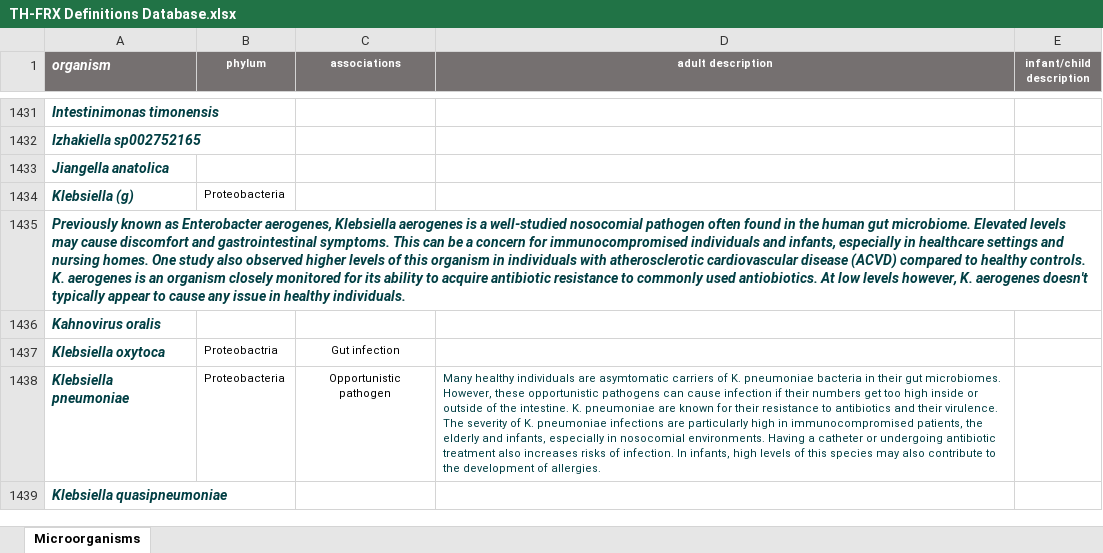
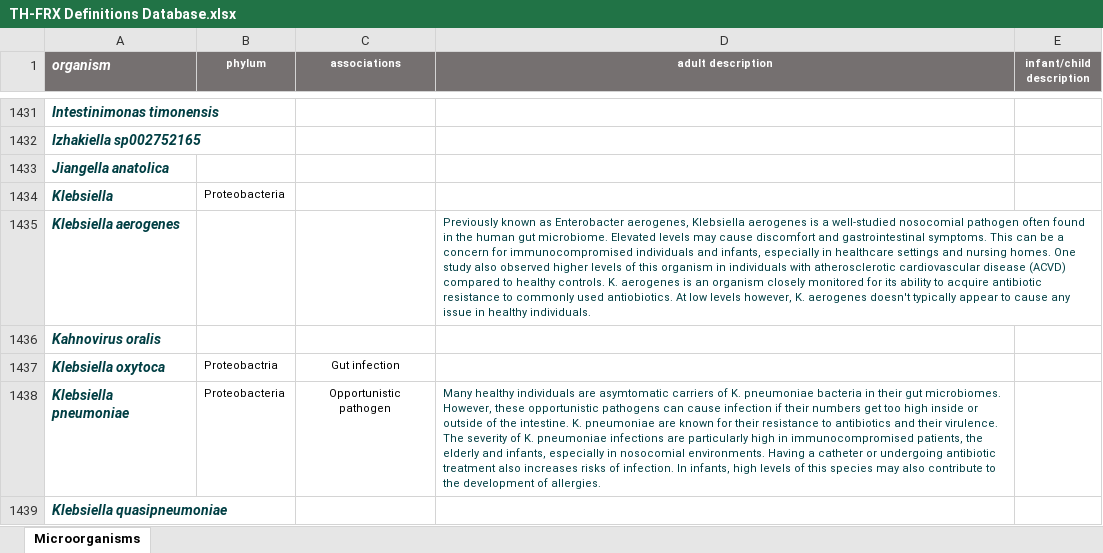
Before and after one commit to pauline-ogrodzki-frx/frx-report-generator, an Excel workbook: data/TH-FRX Definitions Database.xlsx, sheet Microorganisms, drawn as a sheet; only a part is shown, gaps mark what is left out; values as stored, in another font and other column widths than the file's, no borders; removed rows and columns are numbered as before the commit, all else as after; the diff names each change by its address in the sheet, - before the commit and + after, or states it on an @@ line.

Commit message:
Fix definitions workbook import issue

```diff
--- a/data/TH-FRX Definitions Database.xlsx (sheet Microorganisms)
+++ b/data/TH-FRX Definitions Database.xlsx (sheet Microorganisms)
-A1434 (organism): Klebsiella (g)
+A1434 (organism): Klebsiella
-row 1435: Previously known as Enterobacter aerogenes, Klebsiella aerogenes is a well-studied nosocomial pathogen often found in the human gut microbiome. Elevated levels may cause discomfort and gastrointestinal symptoms. This can be a concern for immunocompromised individuals and infants, especially in healthcare settings and nursing homes. One study also observed higher levels of this organism in individuals with atherosclerotic cardiovascular disease (ACVD) compared to healthy controls. K. aerogenes is an organism closely monitored for its ability to acquire antibiotic resistance to commonly used antiobiotics. At low levels however, K. aerogenes doesn't typically appear to cause any issue in healthy individuals.
+row 1435: Klebsiella aerogenes |  |  | Previously known as Enterobacter aerogenes, Klebsiella aerogenes is a well-studied nosocomial pathogen often found in the human gut microbiome. Elevated levels may cause discomfort and gastrointestinal symptoms. This can be a concern for immunocompromised individuals and infants, especially in healthcare settings and nursing homes. One study also observed higher levels of this organism in individuals with atherosclerotic cardiovascular disease (ACVD) compared to healthy controls. K. aerogenes is an organism closely monitored for its ability to acquire antibiotic resistance to commonly used antiobiotics. At low levels however, K. aerogenes doesn't typically appear to cause any issue in healthy individuals.
```
